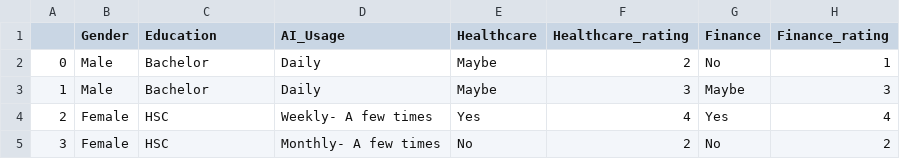
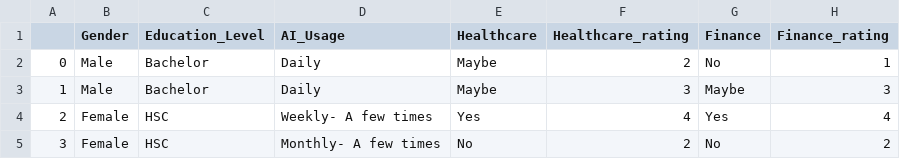
Before and after one commit to acdas10/Ordinal-Analysis-of-Public-Satisfaction, a CSV file: prepared_data.csv, drawn as a sheet; only a part is shown; the diff names each change by its address in the sheet, - before the commit and + after, or states it on an @@ line.

```diff
--- a/prepared_data.csv
+++ b/prepared_data.csv
-C1: Education
+C1: Education_Level
```
Also changed, not shown: data_main.csv, 5 other files.
